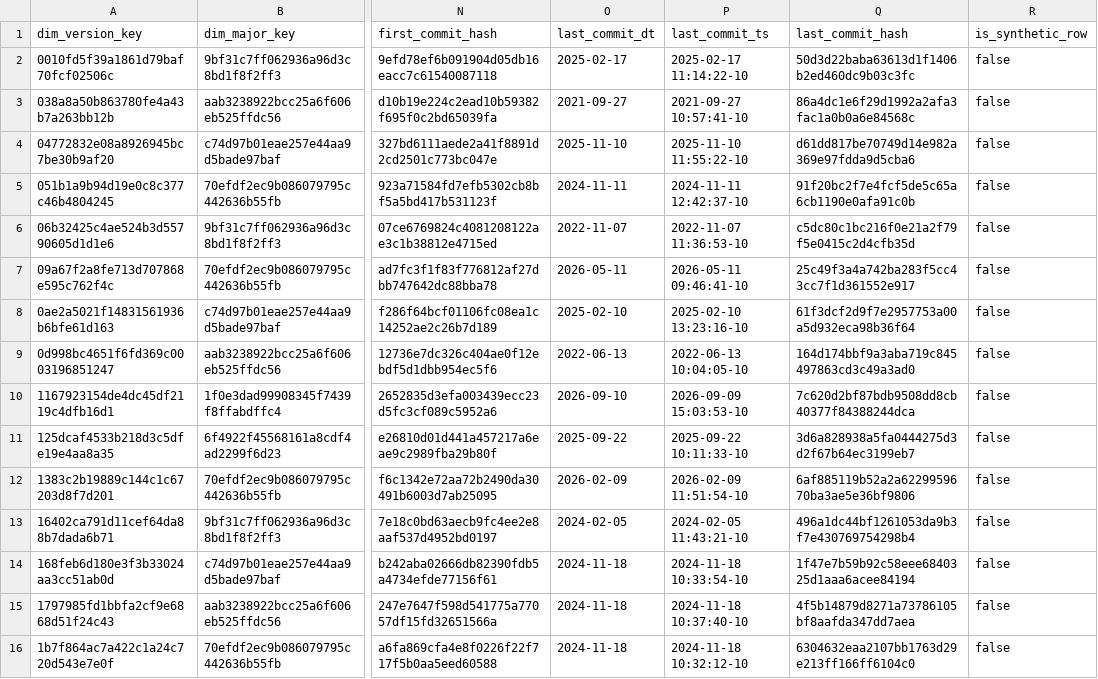
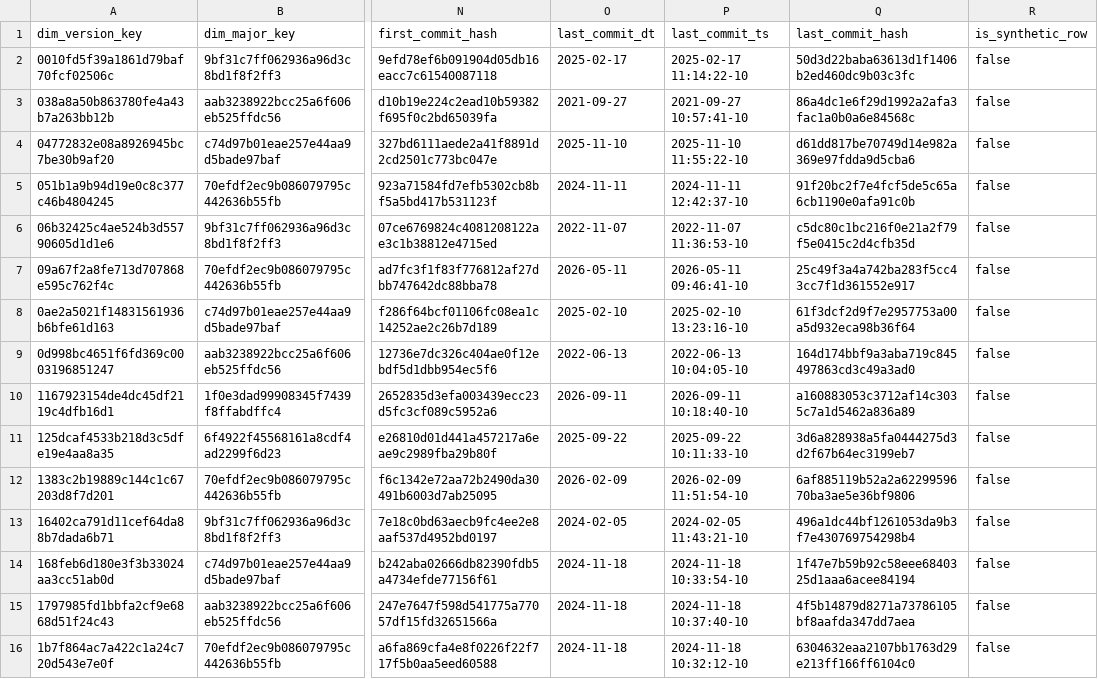
Before and after one commit to dorianinsights/postgres_bug_analysis, a CSV file: data/derived/dim_version.csv, drawn as a sheet; only a part is shown, gaps mark what is left out; the diff names each change by its address in the sheet, - before the commit and + after, or states it on an @@ line.

```diff
--- a/data/derived/dim_version.csv
+++ b/data/derived/dim_version.csv
-O10 (last_commit_dt): 2026-09-10
+O10 (last_commit_dt): 2026-09-11
-P10 (last_commit_ts): 2026-09-09 15:03:53-10
+P10 (last_commit_ts): 2026-09-11 10:18:40-10
-Q10 (last_commit_hash): 7c620d2bf87bdb9508dd8cb40377f84388244dca
+Q10 (last_commit_hash): a160883053c3712af14c3035c7a1d5462a836a89
```
Also changed, not shown: data/derived/dim_release.csv, data/derived/fct_bug_reports_monthly_agg.csv, 6 other files.
